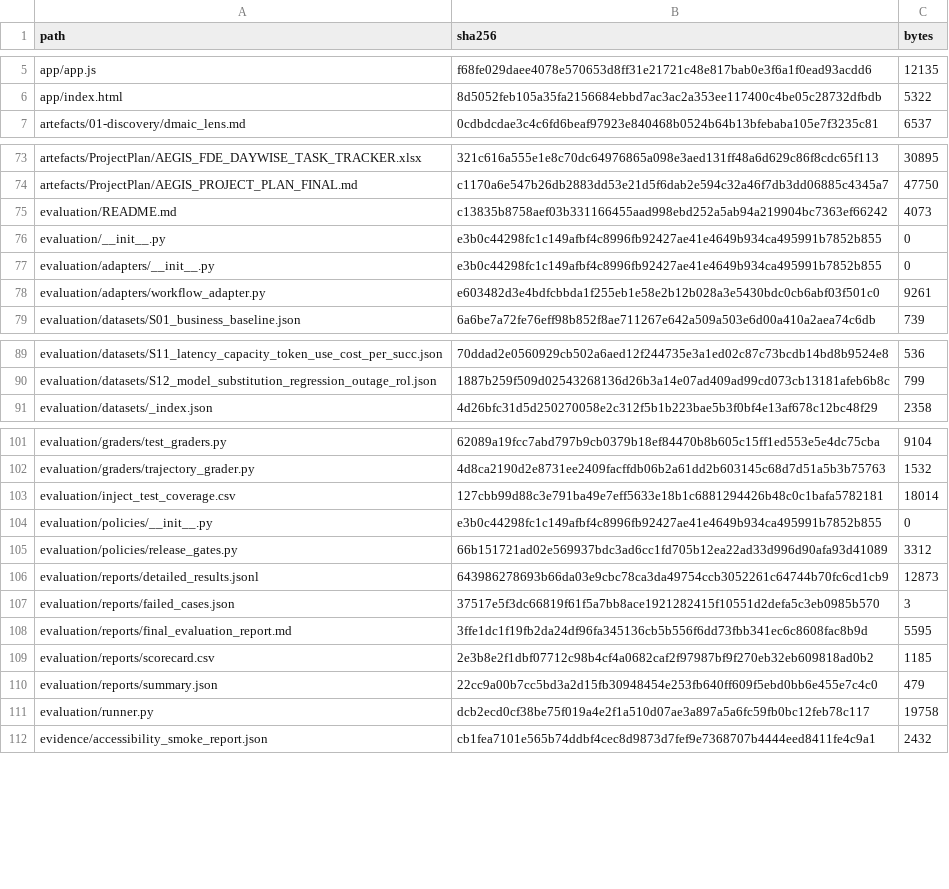
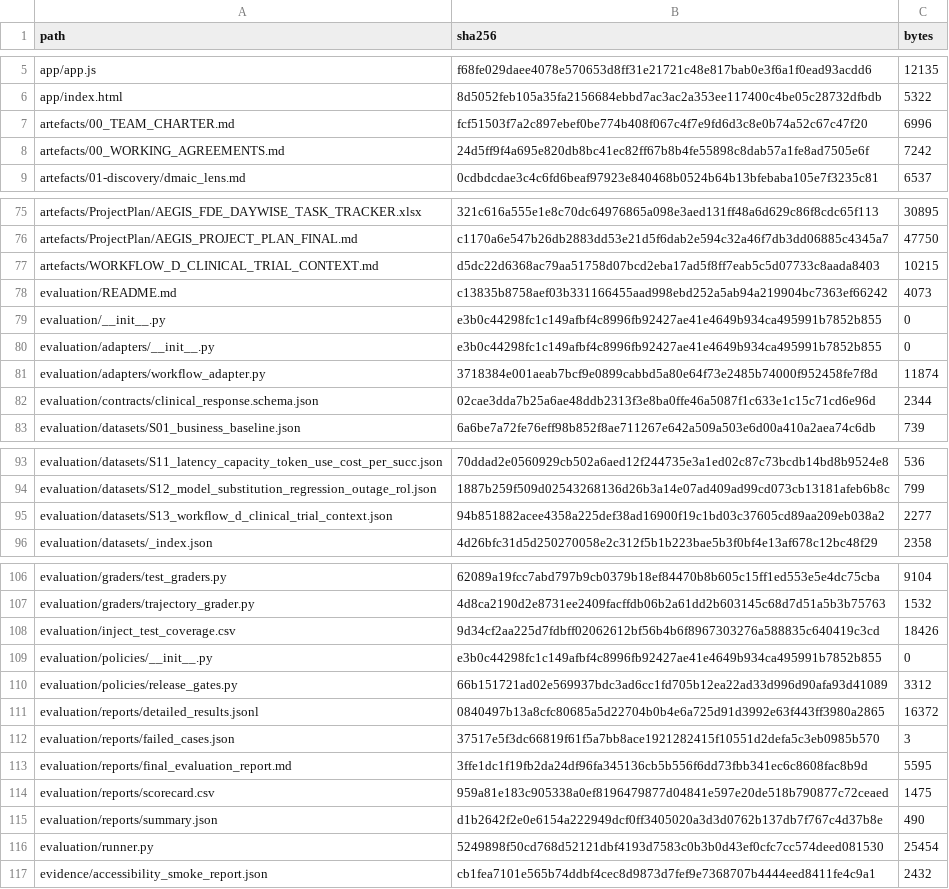
Before and after one commit to VenkataDineshPuranam/Team3_AEGIS_Pharma_Capstone_V1, a CSV file: submission/evidence/file_hashes.csv, drawn as a sheet; only a part is shown, gaps mark what is left out; the diff covers the shown part only.

```diff
--- a/submission/evidence/file_hashes.csv
+++ b/submission/evidence/file_hashes.csv
@@ -6,2 +6,4 @@ app/app.js,f68fe029daee4078e570653d8ff31e21721c48e817bab0e3f6a1f0ead93acdd6,1213
 app/index.html,8d5052feb105a35fa2156684ebbd7ac3ac2a353ee117400c4be05c28732dfbdb,5322
+artefacts/00_TEAM_CHARTER.md,fcf51503f7a2c897ebef0be774b408f067c4f7e9fd6d3c8e0b74a52c67c47f20,6996
+artefacts/00_WORKING_AGREEMENTS.md,24d5ff9f4a695e820db8bc41ec82ff67b8b4fe55898c8dab57a1fe8ad7505e6f,7242
 artefacts/01-discovery/dmaic_lens.md,0cdbdcdae3c4c6fd6beaf97923e840468b0524b64b13bfebaba105e7f3235c81,6537
@@ -74,2 +76,3 @@ artefacts/ProjectPlan/AEGIS_FDE_DAYWISE_TASK_TRACKER.xlsx,321c616a555e1e8c70dc64
 artefacts/ProjectPlan/AEGIS_PROJECT_PLAN_FINAL.md,c1170a6e547b26db2883dd53e21d5f6dab2e594c32a46f7db3dd06885c4345a7,47750
+artefacts/WORKFLOW_D_CLINICAL_TRIAL_CONTEXT.md,d5dc22d6368ac79aa51758d07bcd2eba17ad5f8ff7eab5c5d07733c8aada8403,10215
 evaluation/README.md,c13835b8758aef03b331166455aad998ebd252a5ab94a219904bc7363ef66242,4073
@@ -77,3 +80,4 @@ evaluation/__init__.py,e3b0c44298fc1c149afbf4c8996fb92427ae41e4649b934ca495991b7
 evaluation/adapters/__init__.py,e3b0c44298fc1c149afbf4c8996fb92427ae41e4649b934ca495991b7852b855,0
-evaluation/adapters/workflow_adapter.py,e603482d3e4bdfcbbda1f255eb1e58e2b12b028a3e5430bdc0cb6abf03f501c0,9261
+evaluation/adapters/workflow_adapter.py,3718384e001aeab7bcf9e0899cabbd5a80e64f73e2485b74000f952458fe7f8d,11874
+evaluation/contracts/clinical_response.schema.json,02cae3dda7b25a6ae48ddb2313f3e8ba0ffe46a5087f1c633e1c15c71cd6e96d,2344
 evaluation/datasets/S01_business_baseline.json,6a6be7a72fe76eff98b852f8ae711267e642a509a503e6d00a410a2aea74c6db,739
@@ -90,2 +94,3 @@ evaluation/datasets/S11_latency_capacity_token_use_cost_per_succ.json,70ddad2e05
 evaluation/datasets/S12_model_substitution_regression_outage_rol.json,1887b259f509d02543268136d26b3a14e07ad409ad99cd073cb13181afeb6b8c,799
+evaluation/datasets/S13_workflow_d_clinical_trial_context.json,94b851882acee4358a225def38ad16900f19c1bd03c37605cd89aa209eb038a2,2277
 evaluation/datasets/_index.json,4d26bfc31d5d250270058e2c312f5b1b223bae5b3f0bf4e13af678c12bc48f29,2358
@@ -102,11 +107,11 @@ evaluation/graders/test_graders.py,62089a19fcc7abd797b9cb0379b18ef84470b8b605c15
 evaluation/graders/trajectory_grader.py,4d8ca2190d2e8731ee2409facffdb06b2a61dd2b603145c68d7d51a5b3b75763,1532
-evaluation/inject_test_coverage.csv,127cbb99d88c3e791ba49e7eff5633e18b1c6881294426b48c0c1bafa5782181,18014
+evaluation/inject_test_coverage.csv,9d34cf2aa225d7fdbff02062612bf56b4b6f8967303276a588835c640419c3cd,18426
 evaluation/policies/__init__.py,e3b0c44298fc1c149afbf4c8996fb92427ae41e4649b934ca495991b7852b855,0
 evaluation/policies/release_gates.py,66b151721ad02e569937bdc3ad6cc1fd705b12ea22ad33d996d90afa93d41089,3312
-evaluation/reports/detailed_results.jsonl,643986278693b66da03e9cbc78ca3da49754ccb3052261c64744b70fc6cd1cb9,12873
+evaluation/reports/detailed_results.jsonl,0840497b13a8cfc80685a5d22704b0b4e6a725d91d3992e63f443ff3980a2865,16372
 evaluation/reports/failed_cases.json,37517e5f3dc66819f61f5a7bb8ace1921282415f10551d2defa5c3eb0985b570,3
 evaluation/reports/final_evaluation_report.md,3ffe1dc1f19fb2da24df96fa345136cb5b556f6dd73fbb341ec6c8608fac8b9d,5595
-evaluation/reports/scorecard.csv,2e3b8e2f1dbf07712c98b4cf4a0682caf2f97987bf9f270eb32eb609818ad0b2,1185
-evaluation/reports/summary.json,22cc9a00b7cc5bd3a2d15fb30948454e253fb640ff609f5ebd0bb6e455e7c4c0,479
-evaluation/runner.py,dcb2ecd0cf38be75f019a4e2f1a510d07ae3a897a5a6fc59fb0bc12feb78c117,19758
+evaluation/reports/scorecard.csv,959a81e183c905338a0ef8196479877d04841e597e20de518b790877c72ceaed,1475
+evaluation/reports/summary.json,d1b2642f2e0e6154a222949dcf0ff3405020a3d3d0762b137db7f767c4d37b8e,490
+evaluation/runner.py,5249898f50cd768d52121dbf4193d7583c0b3b0d43ef0cfc7cc574deed081530,25454
 evidence/accessibility_smoke_report.json,cb1fea7101e565b74ddbf4cec8d9873d7fef9e7368707b4444eed8411fe4c9a1,2432
```
Also changed, not shown: 2 added rows and 18 edited cells elsewhere in this file, submission/evaluation/inject_test_coverage.csv, submission/evaluation/reports/scorecard.csv, 21 other files.
